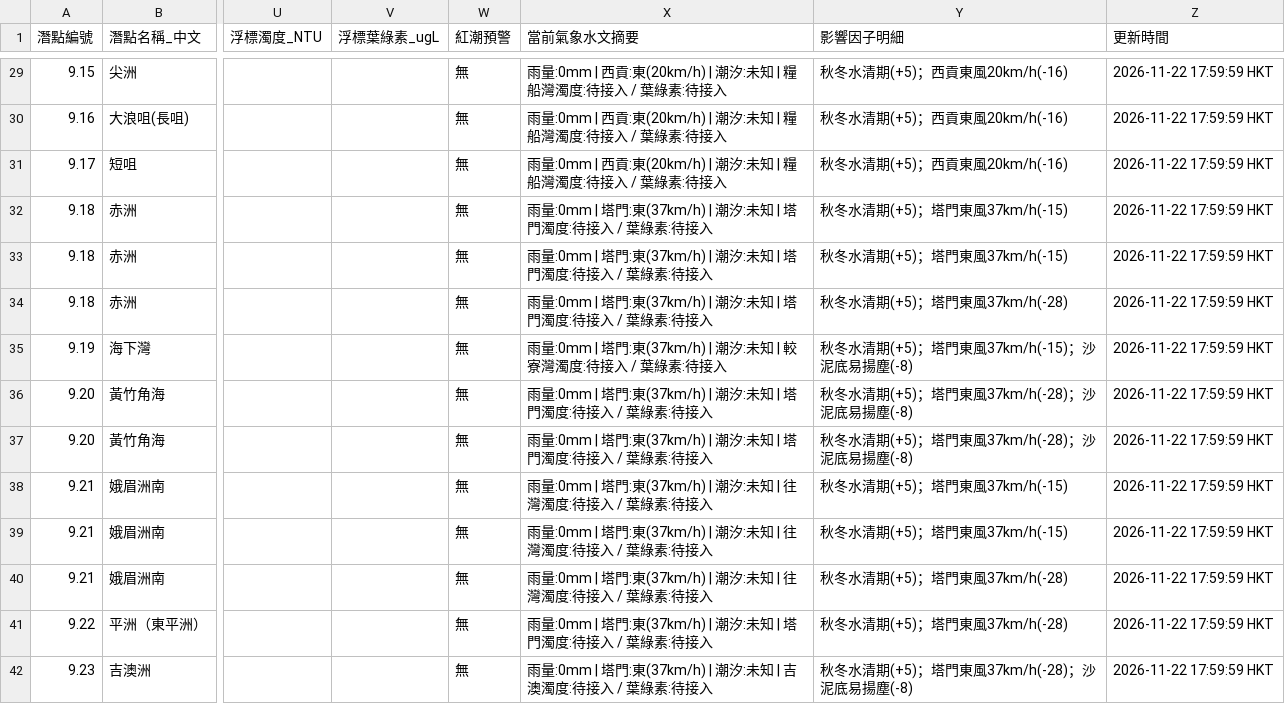
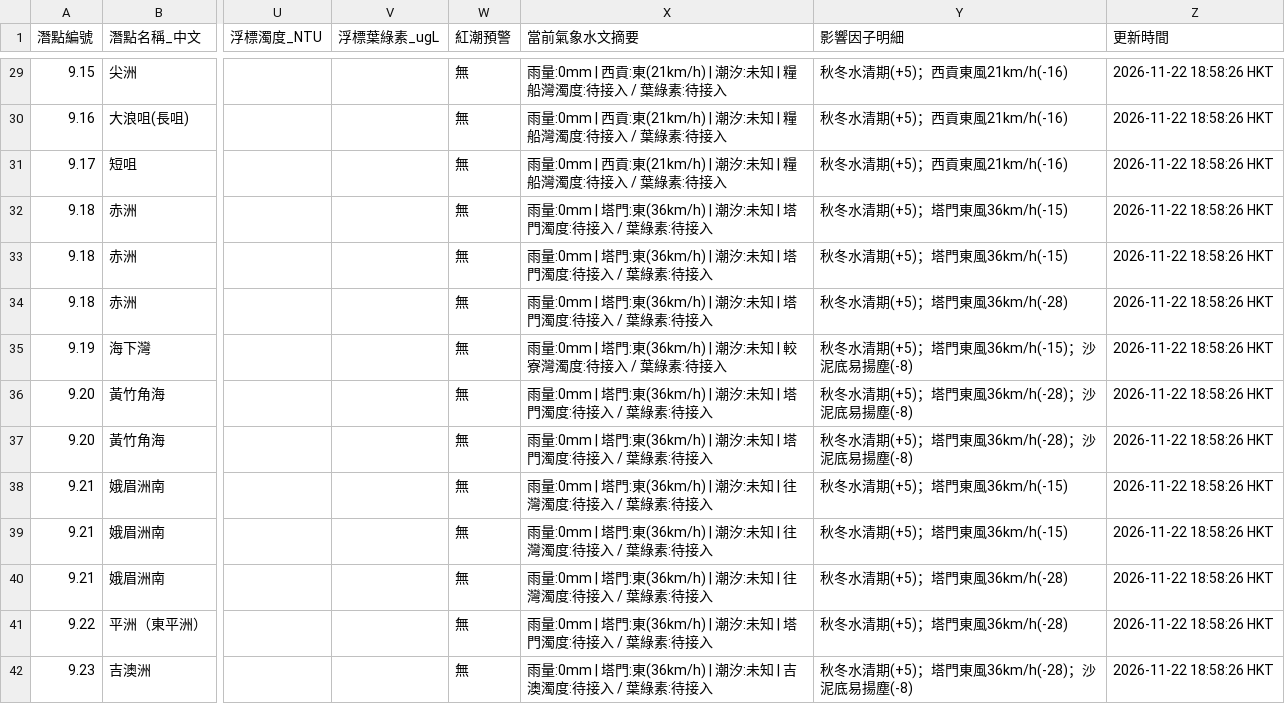
Before and after one commit to chanswc-sys/hk-56-divesites-live, a CSV file: live_visibility.csv, drawn as a sheet; only a part is shown, gaps mark what is left out; the diff covers the shown part only; the diff names each change by its address in the sheet, - before the commit and + after, or states it on an @@ line.

```diff
--- a/live_visibility.csv
+++ b/live_visibility.csv
-X29:X31 (當前氣象水文摘要): …西貢:東(20km/h) | 潮汐:…
+X29:X31 (當前氣象水文摘要): …西貢:東(21km/h) | 潮汐:…
-Y29:Y31 (影響因子明細): 秋冬水清期(+5)；西貢東風20km/h(-16)
+Y29:Y31 (影響因子明細): 秋冬水清期(+5)；西貢東風21km/h(-16)
-Z29:Z42 (更新時間): 2026-11-22 17:59:59 HKT
+Z29:Z42 (更新時間): 2026-11-22 18:58:26 HKT
-X32:X34 (當前氣象水文摘要): …塔門:東(37km/h) | 潮汐:…
+X32:X34 (當前氣象水文摘要): …塔門:東(36km/h) | 潮汐:…
-Y32:Y33 (影響因子明細): 秋冬水清期(+5)；塔門東風37km/h(-15)
+Y32:Y33 (影響因子明細): 秋冬水清期(+5)；塔門東風36km/h(-15)
-Y34 (影響因子明細): 秋冬水清期(+5)；塔門東風37km/h(-28)
+Y34 (影響因子明細): 秋冬水清期(+5)；塔門東風36km/h(-28)
-X35 (當前氣象水文摘要): …塔門:東(37km/h) | 潮汐:…
+X35 (當前氣象水文摘要): …塔門:東(36km/h) | 潮汐:…
-Y35 (影響因子明細): 秋冬水清期(+5)；塔門東風37km/h(-15)；沙泥底易揚塵(-8)
+Y35 (影響因子明細): 秋冬水清期(+5)；塔門東風36km/h(-15)；沙泥底易揚塵(-8)
-X36:X37 (當前氣象水文摘要): …塔門:東(37km/h) | 潮汐:…
+X36:X37 (當前氣象水文摘要): …塔門:東(36km/h) | 潮汐:…
-Y36:Y37 (影響因子明細): 秋冬水清期(+5)；塔門東風37km/h(-28)；沙泥底易揚塵(-8)
+Y36:Y37 (影響因子明細): 秋冬水清期(+5)；塔門東風36km/h(-28)；沙泥底易揚塵(-8)
-X38:X40 (當前氣象水文摘要): …塔門:東(37km/h) | 潮汐:…
+X38:X40 (當前氣象水文摘要): …塔門:東(36km/h) | 潮汐:…
-Y38:Y39 (影響因子明細): 秋冬水清期(+5)；塔門東風37km/h(-15)
+Y38:Y39 (影響因子明細): 秋冬水清期(+5)；塔門東風36km/h(-15)
-Y40:Y41 (影響因子明細): 秋冬水清期(+5)；塔門東風37km/h(-28)
+Y40:Y41 (影響因子明細): 秋冬水清期(+5)；塔門東風36km/h(-28)
-X41 (當前氣象水文摘要): …塔門:東(37km/h) | 潮汐:…
+X41 (當前氣象水文摘要): …塔門:東(36km/h) | 潮汐:…
-X42 (當前氣象水文摘要): …塔門:東(37km/h) | 潮汐:…
+X42 (當前氣象水文摘要): …塔門:東(36km/h) | 潮汐:…
-Y42 (影響因子明細): 秋冬水清期(+5)；塔門東風37km/h(-28)；沙泥底易揚塵(-8)
+Y42 (影響因子明細): 秋冬水清期(+5)；塔門東風36km/h(-28)；沙泥底易揚塵(-8)
```
Also changed, not shown: 125 edited cells elsewhere in this file, 1 other file.
